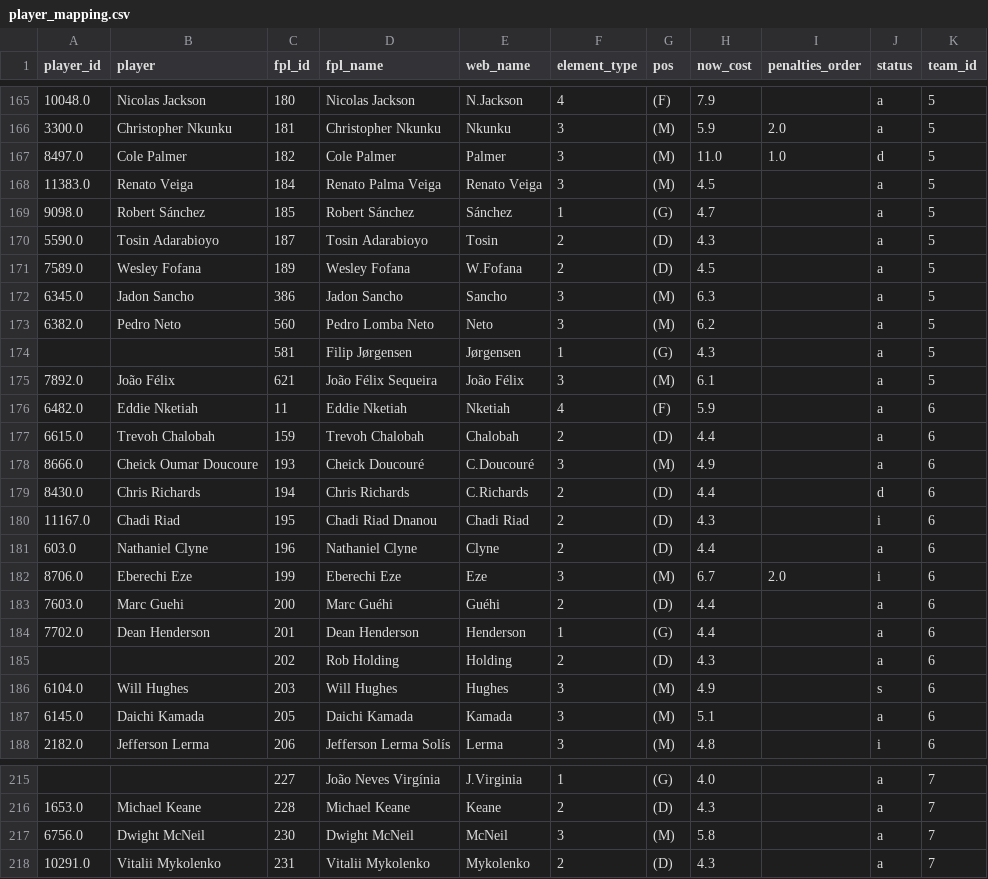
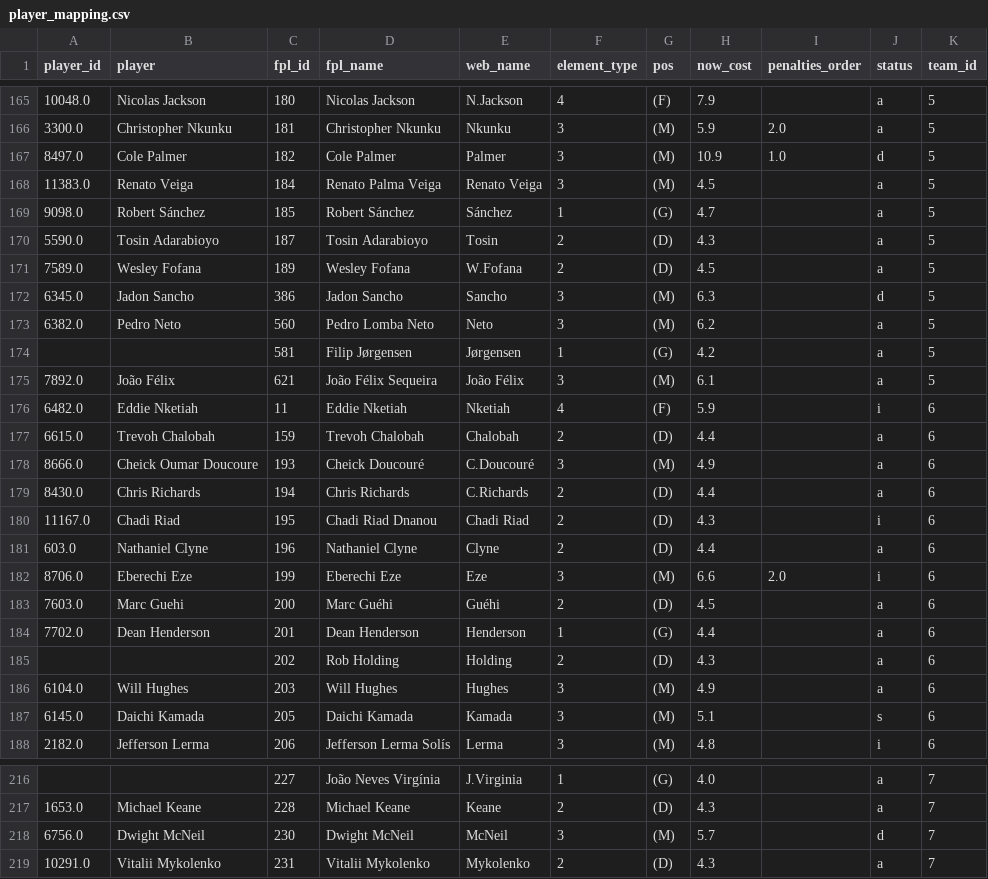
Before and after one commit to njgootee/FPLalytics, a CSV file: data/2024/player_mapping.csv, drawn as a sheet; only a part is shown, gaps mark what is left out; the diff covers the shown part only.

```diff
--- a/data/2024/player_mapping.csv
+++ b/data/2024/player_mapping.csv
@@ -166,3 +166,3 @@ player_id,player,fpl_id,fpl_name,web_name,element_type,pos,now_cost,penalties_or
 3300.0,Christopher Nkunku,181,Christopher Nkunku,Nkunku,3,(M),5.9,2.0,a,5
-8497.0,Cole Palmer,182,Cole Palmer,Palmer,3,(M),11.0,1.0,d,5
+8497.0,Cole Palmer,182,Cole Palmer,Palmer,3,(M),10.9,1.0,d,5
 11383.0,Renato Veiga,184,Renato Palma Veiga,Renato Veiga,3,(M),4.5,,a,5
@@ -171,18 +171,18 @@ player_id,player,fpl_id,fpl_name,web_name,element_type,pos,now_cost,penalties_or
 7589.0,Wesley Fofana,189,Wesley Fofana,W.Fofana,2,(D),4.5,,a,5
-6345.0,Jadon Sancho,386,Jadon Sancho,Sancho,3,(M),6.3,,a,5
+6345.0,Jadon Sancho,386,Jadon Sancho,Sancho,3,(M),6.3,,d,5
 6382.0,Pedro Neto,560,Pedro Lomba Neto,Neto,3,(M),6.2,,a,5
-,,581,Filip Jørgensen,Jørgensen,1,(G),4.3,,a,5
+,,581,Filip Jørgensen,Jørgensen,1,(G),4.2,,a,5
 7892.0,João Félix,621,João Félix Sequeira,João Félix,3,(M),6.1,,a,5
-6482.0,Eddie Nketiah,11,Eddie Nketiah,Nketiah,4,(F),5.9,,a,6
+6482.0,Eddie Nketiah,11,Eddie Nketiah,Nketiah,4,(F),5.9,,i,6
 6615.0,Trevoh Chalobah,159,Trevoh Chalobah,Chalobah,2,(D),4.4,,a,6
 8666.0,Cheick Oumar Doucoure,193,Cheick Doucouré,C.Doucouré,3,(M),4.9,,a,6
-8430.0,Chris Richards,194,Chris Richards,C.Richards,2,(D),4.4,,d,6
+8430.0,Chris Richards,194,Chris Richards,C.Richards,2,(D),4.4,,a,6
 11167.0,Chadi Riad,195,Chadi Riad Dnanou,Chadi Riad,2,(D),4.3,,i,6
 603.0,Nathaniel Clyne,196,Nathaniel Clyne,Clyne,2,(D),4.4,,a,6
-8706.0,Eberechi Eze,199,Eberechi Eze,Eze,3,(M),6.7,2.0,i,6
-7603.0,Marc Guehi,200,Marc Guéhi,Guéhi,2,(D),4.4,,a,6
+8706.0,Eberechi Eze,199,Eberechi Eze,Eze,3,(M),6.6,2.0,i,6
+7603.0,Marc Guehi,200,Marc Guéhi,Guéhi,2,(D),4.5,,a,6
 7702.0,Dean Henderson,201,Dean Henderson,Henderson,1,(G),4.4,,a,6
 ,,202,Rob Holding,Holding,2,(D),4.3,,a,6
-6104.0,Will Hughes,203,Will Hughes,Hughes,3,(M),4.9,,s,6
-6145.0,Daichi Kamada,205,Daichi Kamada,Kamada,3,(M),5.1,,a,6
+6104.0,Will Hughes,203,Will Hughes,Hughes,3,(M),4.9,,a,6
+6145.0,Daichi Kamada,205,Daichi Kamada,Kamada,3,(M),5.1,,s,6
 2182.0,Jefferson Lerma,206,Jefferson Lerma Solís,Lerma,3,(M),4.8,,i,6
@@ -216,3 +217,3 @@ player_id,player,fpl_id,fpl_name,web_name,element_type,pos,now_cost,penalties_or
 1653.0,Michael Keane,228,Michael Keane,Keane,2,(D),4.3,,a,7
-6756.0,Dwight McNeil,230,Dwight McNeil,McNeil,3,(M),5.8,,a,7
+6756.0,Dwight McNeil,230,Dwight McNeil,McNeil,3,(M),5.7,,d,7
 10291.0,Vitalii Mykolenko,231,Vitalii Mykolenko,Mykolenko,2,(D),4.3,,a,7
```
Also changed, not shown: 4 added rows and 101 edited cells elsewhere in this file, data/2024/fixture_data.csv, data/2024/odm_rating.csv, 4 other files.
